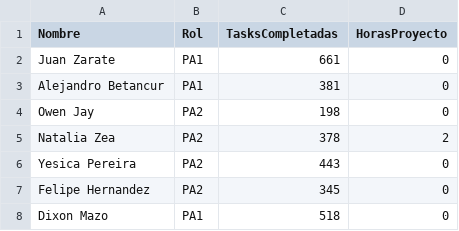
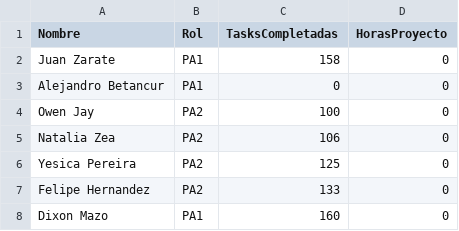
Before and after one commit to JOwenJay/rocket-team-leaderboard, a CSV file: datos.csv, drawn as a sheet.

Commit message:
Update task completion data in datos.csv

```diff
--- a/datos.csv
+++ b/datos.csv
@@ -1,8 +1,8 @@
 Nombre,Rol,TasksCompletadas,HorasProyecto
-Juan Zarate,PA1,661,0
-Alejandro Betancur,PA1,381,0
-Owen Jay,PA2,198,0
-Natalia Zea,PA2,378,2
-Yesica Pereira,PA2,443,0
-Felipe Hernandez,PA2,345,0
-Dixon Mazo,PA1,518,0
+Juan Zarate,PA1,158,0
+Alejandro Betancur,PA1,0,0
+Owen Jay,PA2,100,0
+Natalia Zea,PA2,106,0
+Yesica Pereira,PA2,125,0
+Felipe Hernandez,PA2,133,0
+Dixon Mazo,PA1,160,0
```
